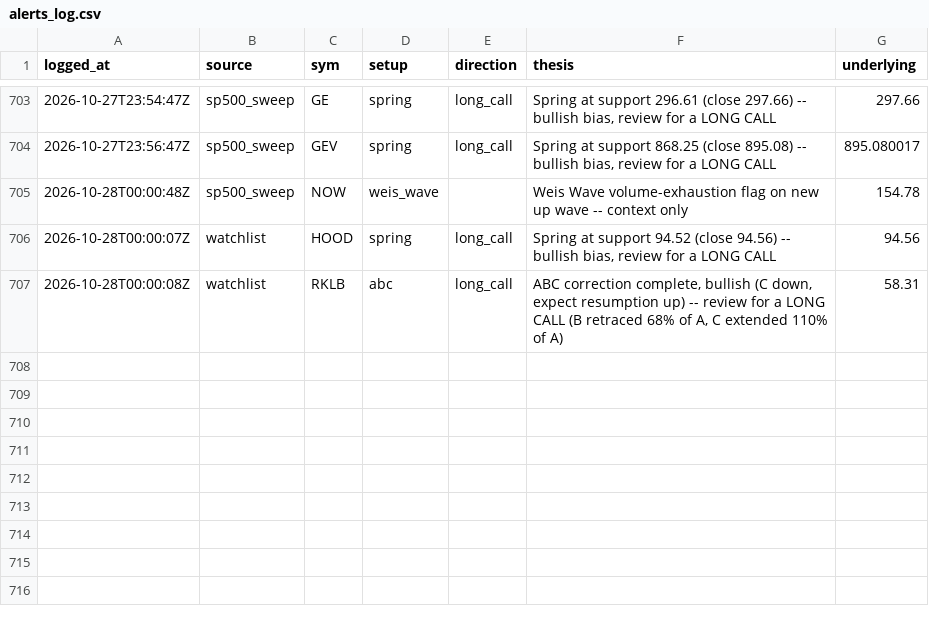
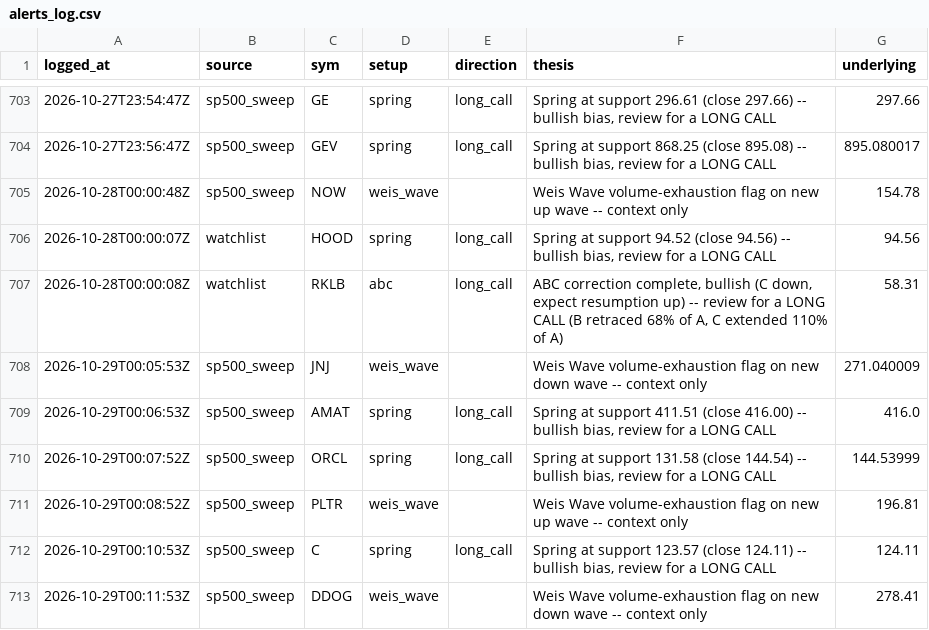
Before and after one commit to phani4393/wyckoff-scanner-ci, a CSV file: data/alerts_log.csv, drawn as a sheet; only a part is shown, gaps mark what is left out.

```diff
--- a/data/alerts_log.csv
+++ b/data/alerts_log.csv
@@ -707 +707,7 @@ logged_at,source,sym,setup,direction,thesis,underlying
 2026-10-28T00:00:08Z,watchlist,RKLB,abc,long_call,"ABC correction complete, bullish (C down, expect resumption up) -- review for a LONG CALL (B retraced 68% of A, C extended 110% of A)",58.31
+2026-10-29T00:05:53Z,sp500_sweep,JNJ,weis_wave,,Weis Wave volume-exhaustion flag on new down wave -- context only,271.040009
+2026-10-29T00:06:53Z,sp500_sweep,AMAT,spring,long_call,"Spring at support 411.51 (close 416.00) -- bullish bias, review for a LONG CALL",416.0
+2026-10-29T00:07:52Z,sp500_sweep,ORCL,spring,long_call,"Spring at support 131.58 (close 144.54) -- bullish bias, review for a LONG CALL",144.53999
+2026-10-29T00:08:52Z,sp500_sweep,PLTR,weis_wave,,Weis Wave volume-exhaustion flag on new up wave -- context only,196.81
+2026-10-29T00:10:53Z,sp500_sweep,C,spring,long_call,"Spring at support 123.57 (close 124.11) -- bullish bias, review for a LONG CALL",124.11
+2026-10-29T00:11:53Z,sp500_sweep,DDOG,weis_wave,,Weis Wave volume-exhaustion flag on new down wave -- context only,278.41
```
